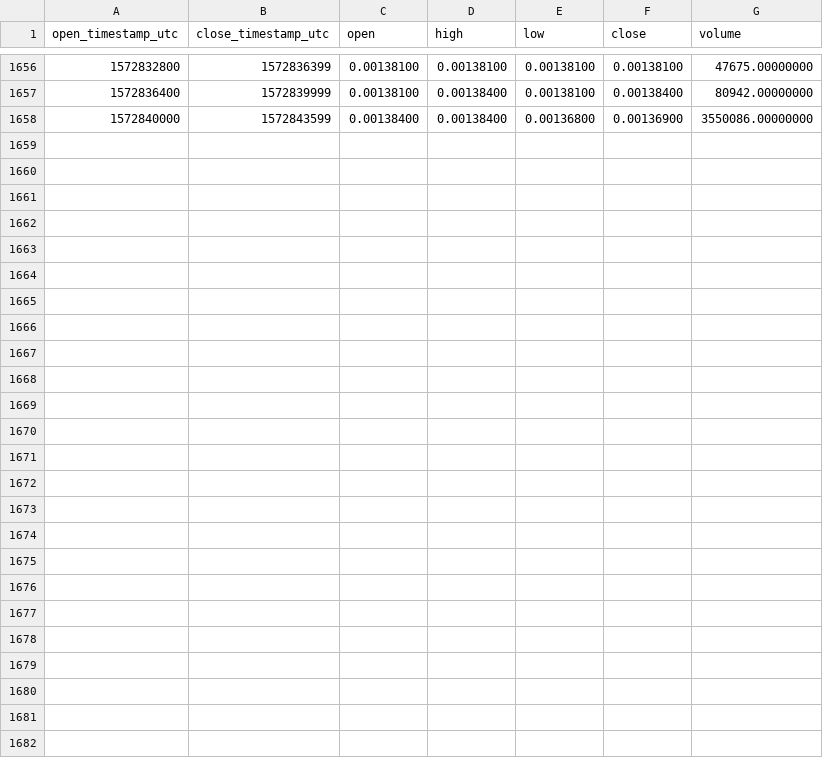
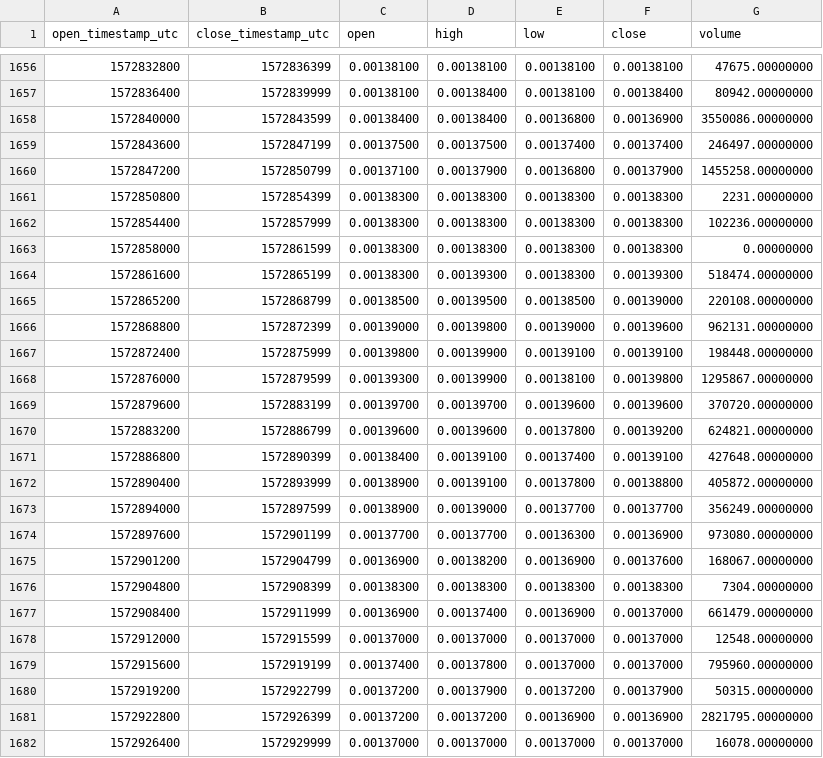
Before and after one commit to cryptobigbro/binance-KEYUSDT, a CSV file: binance-KEYUSDT-1h.csv, drawn as a sheet; only a part is shown, gaps mark what is left out.

Commit message:
Update OHLCV data.

```diff
--- a/binance-KEYUSDT-1h.csv
+++ b/binance-KEYUSDT-1h.csv
@@ -1658 +1658,25 @@ open_timestamp_utc,close_timestamp_utc,open,high,low,close,volume
 1572840000,1572843599,0.00138400,0.00138400,0.00136800,0.00136900,3550086.00000000
+1572843600,1572847199,0.00137500,0.00137500,0.00137400,0.00137400,246497.00000000
+1572847200,1572850799,0.00137100,0.00137900,0.00136800,0.00137900,1455258.00000000
+1572850800,1572854399,0.00138300,0.00138300,0.00138300,0.00138300,2231.00000000
+1572854400,1572857999,0.00138300,0.00138300,0.00138300,0.00138300,102236.00000000
+1572858000,1572861599,0.00138300,0.00138300,0.00138300,0.00138300,0.00000000
+1572861600,1572865199,0.00138300,0.00139300,0.00138300,0.00139300,518474.00000000
+1572865200,1572868799,0.00138500,0.00139500,0.00138500,0.00139000,220108.00000000
+1572868800,1572872399,0.00139000,0.00139800,0.00139000,0.00139600,962131.00000000
+1572872400,1572875999,0.00139800,0.00139900,0.00139100,0.00139100,198448.00000000
+1572876000,1572879599,0.00139300,0.00139900,0.00138100,0.00139800,1295867.00000000
+1572879600,1572883199,0.00139700,0.00139700,0.00139600,0.00139600,370720.00000000
+1572883200,1572886799,0.00139600,0.00139600,0.00137800,0.00139200,624821.00000000
+1572886800,1572890399,0.00138400,0.00139100,0.00137400,0.00139100,427648.00000000
+1572890400,1572893999,0.00138900,0.00139100,0.00137800,0.00138800,405872.00000000
+1572894000,1572897599,0.00138900,0.00139000,0.00137700,0.00137700,356249.00000000
+1572897600,1572901199,0.00137700,0.00137700,0.00136300,0.00136900,973080.00000000
+1572901200,1572904799,0.00136900,0.00138200,0.00136900,0.00137600,168067.00000000
+1572904800,1572908399,0.00138300,0.00138300,0.00138300,0.00138300,7304.00000000
+1572908400,1572911999,0.00136900,0.00137400,0.00136900,0.00137000,661479.00000000
+1572912000,1572915599,0.00137000,0.00137000,0.00137000,0.00137000,12548.00000000
+1572915600,1572919199,0.00137400,0.00137800,0.00137000,0.00137000,795960.00000000
+1572919200,1572922799,0.00137200,0.00137900,0.00137200,0.00137900,50315.00000000
+1572922800,1572926399,0.00137200,0.00137200,0.00136900,0.00136900,2821795.00000000
+1572926400,1572929999,0.00137000,0.00137000,0.00137000,0.00137000,16078.00000000
```
Also changed, not shown: binance-KEYUSDT-1d.csv.
